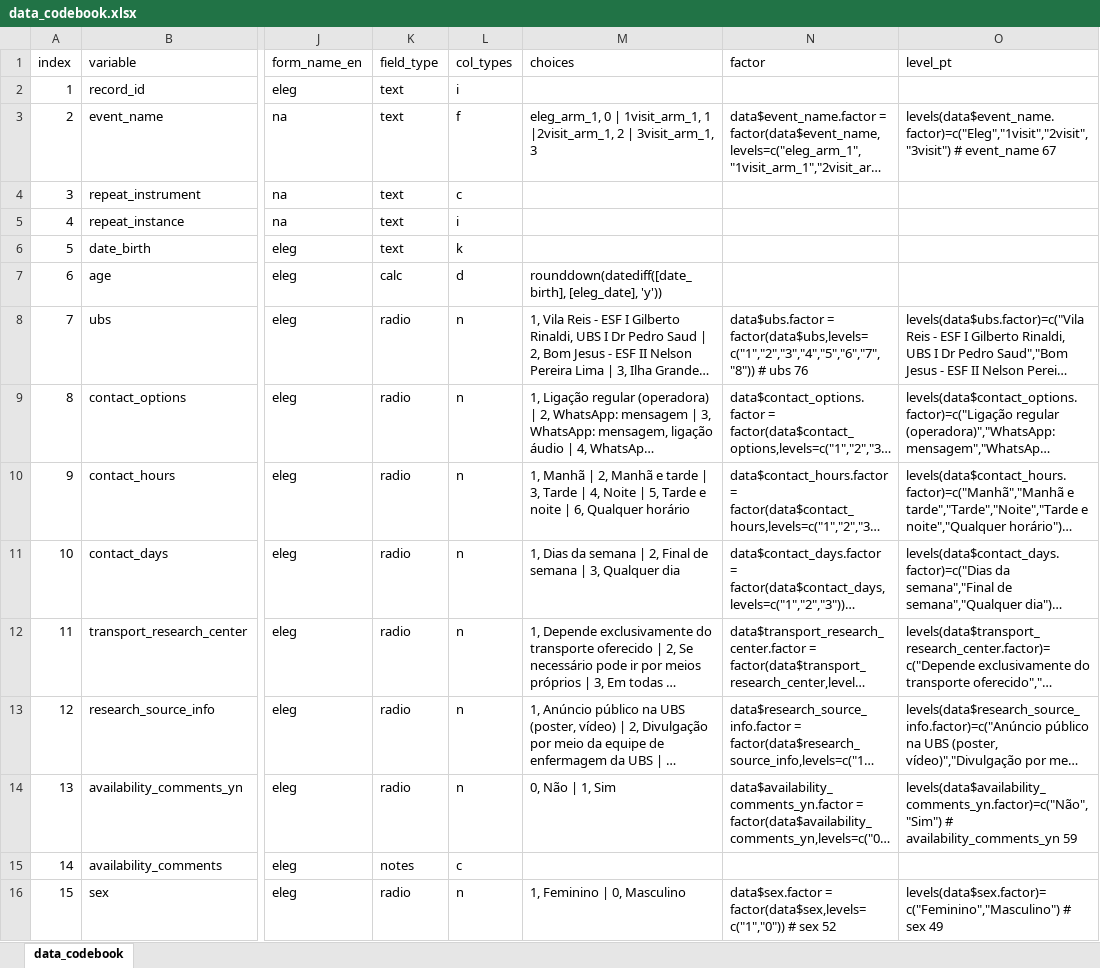
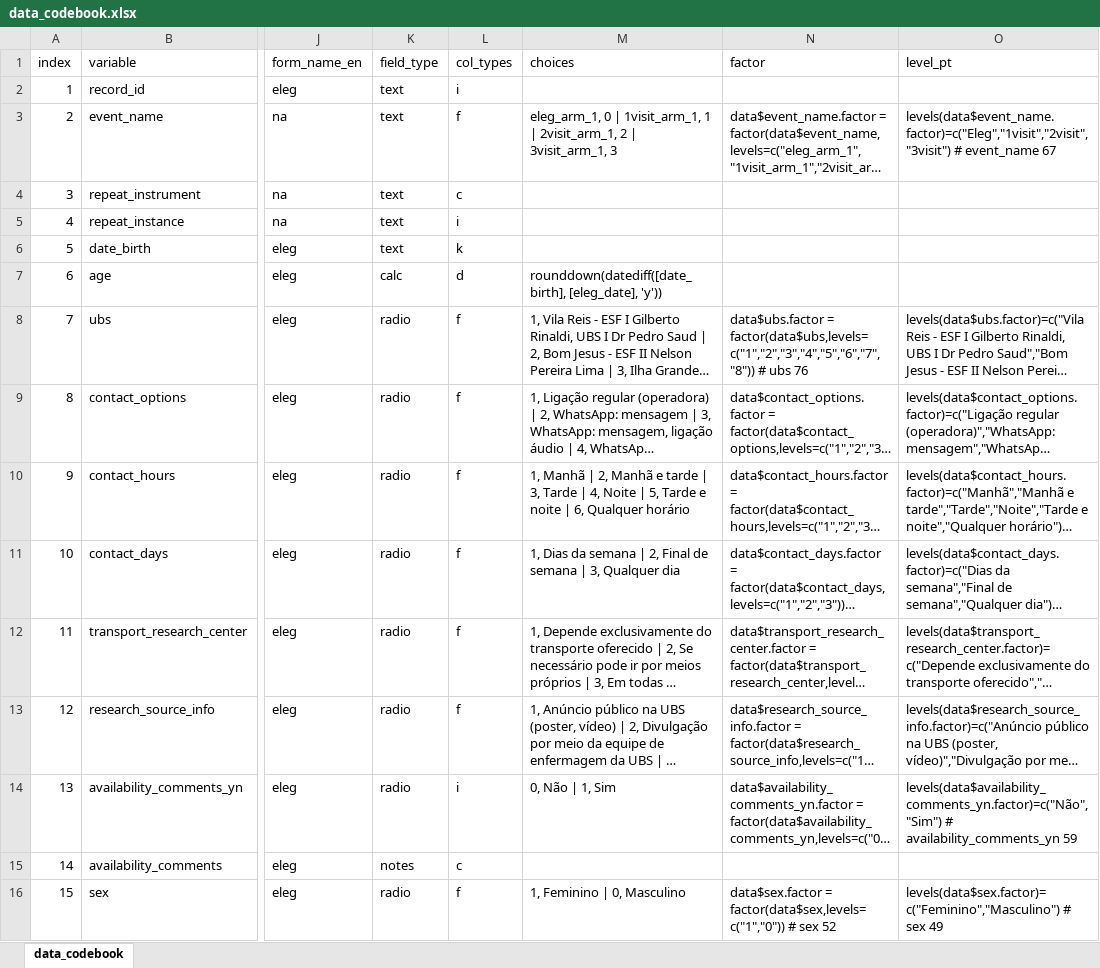
Before and after one commit to gsplmoura/DVEP, an Excel workbook: data_codebook.xlsx, sheet data_codebook, drawn as a sheet; only a part is shown, gaps mark what is left out; long unchanged cells end in …; values as stored, in another font and other column widths than the file's, no borders; conditional formats and table styles not drawn; the diff covers the shown part only; the diff names each change by its address in the sheet, - before the commit and + after, or states it on an @@ line.

```diff
--- a/data_codebook.xlsx (sheet data_codebook)
+++ b/data_codebook.xlsx (sheet data_codebook)
-M3 (choices): …1visit_arm_1, 1 |2visit_arm_1, 2 |…
+M3 (choices): …1visit_arm_1, 1 | 2visit_arm_1, 2 |…
-L8:L13 (col_types): n
+L8:L13 (col_types): f
-L14 (col_types): n
+L14 (col_types): i
-L16 (col_types): n
+L16 (col_types): f
```
Also changed, not shown: 321 edited cells elsewhere in this sheet, 2 other files.
